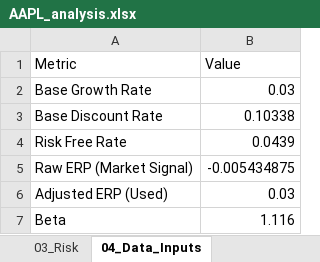
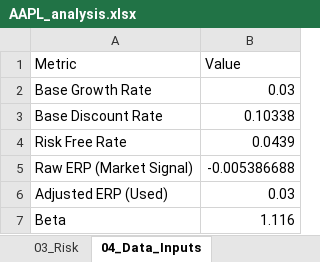
Before and after one commit to ethanwong21/AI-valuation-tool, an Excel workbook: outputs/AAPL_analysis.xlsx, sheet 04_Data_Inputs, drawn as a sheet; values as stored, in another font and other column widths than the file's, no borders; the diff names each change by its address in the sheet, - before the commit and + after, or states it on an @@ line.

```diff
--- a/outputs/AAPL_analysis.xlsx (sheet 04_Data_Inputs)
+++ b/outputs/AAPL_analysis.xlsx (sheet 04_Data_Inputs)
-B5 (Value): -0.005434875
+B5 (Value): -0.005386688
```
Also changed, not shown: sheet 06_Valuation_Signal, 1 other file.
